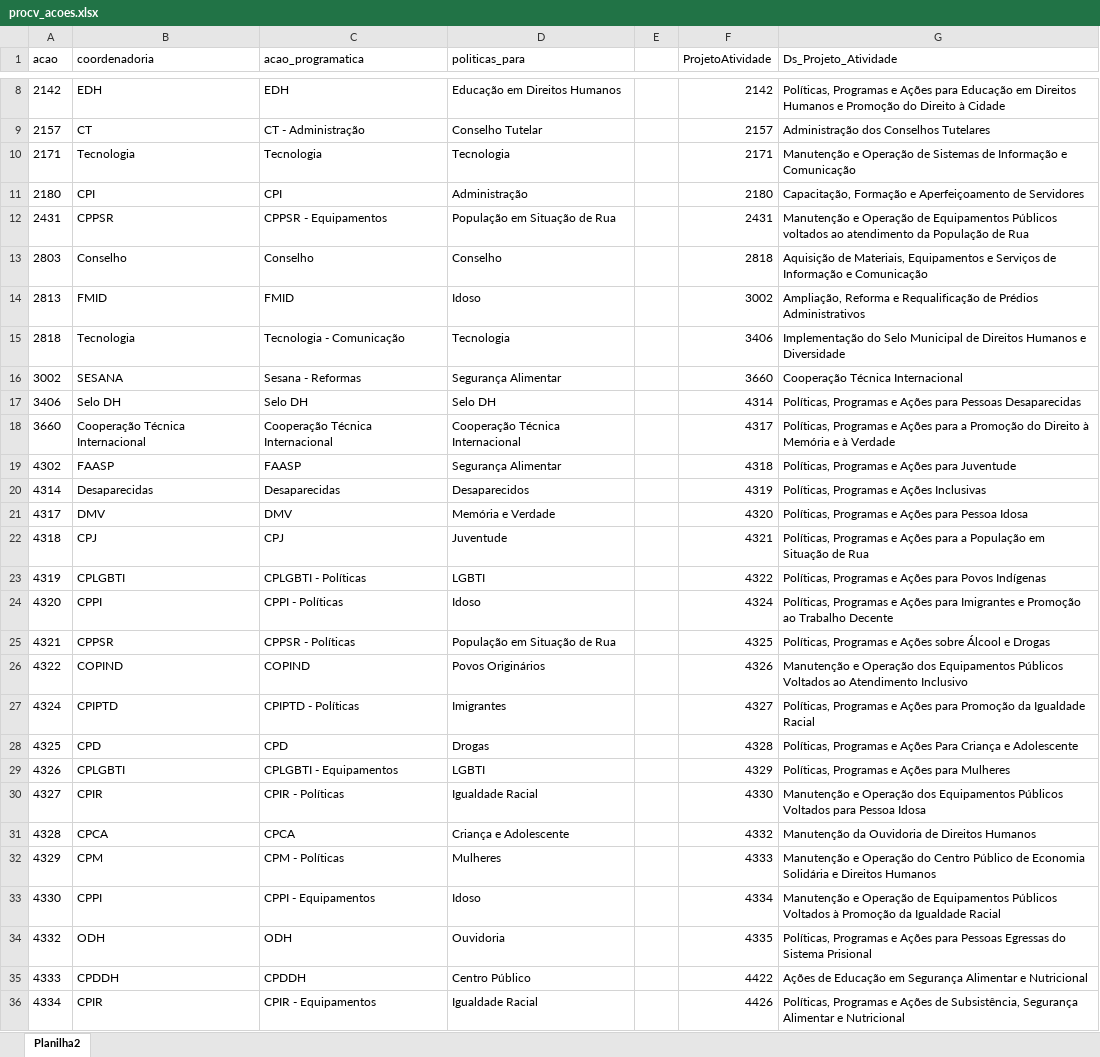
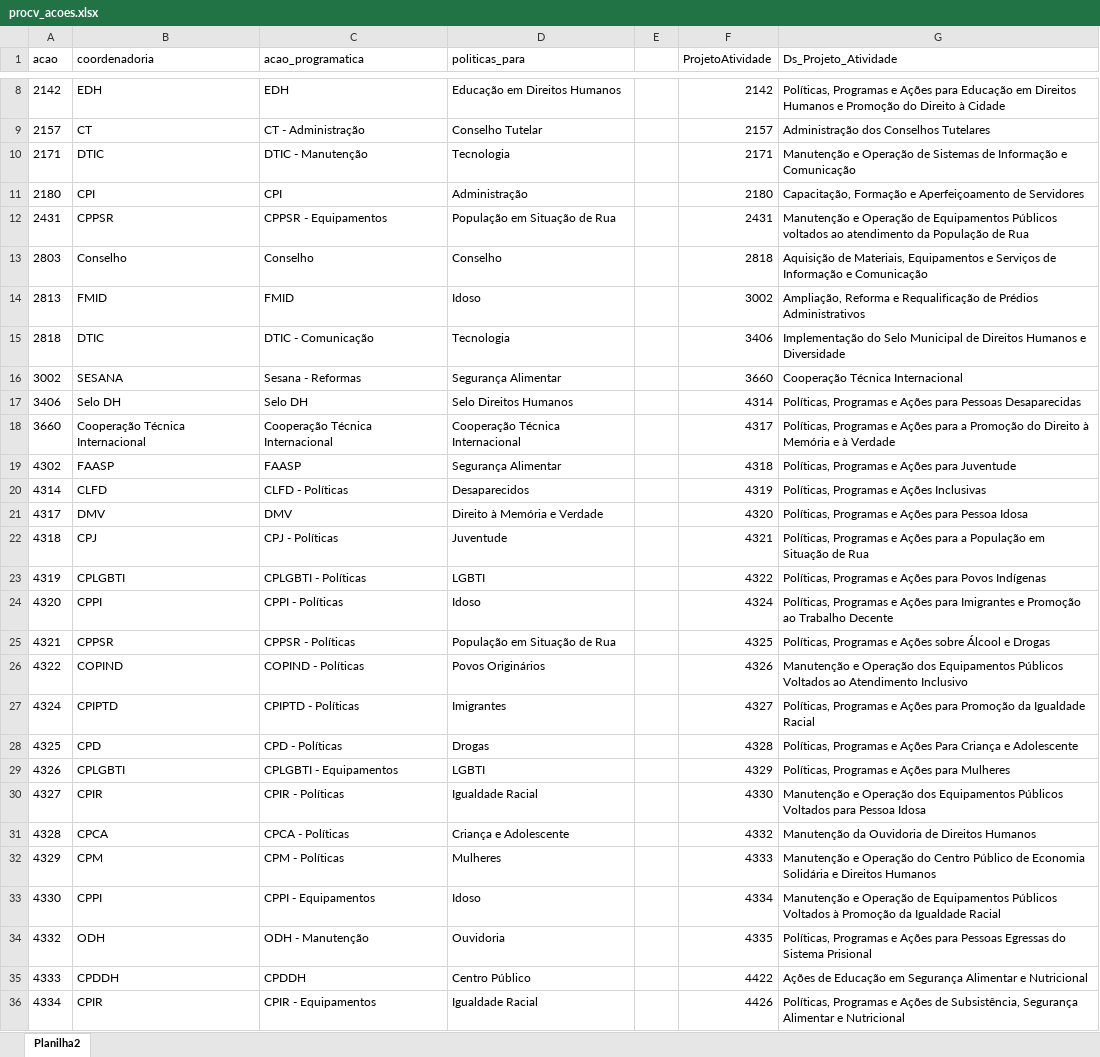
Before and after one commit to NathanSFaita/painel_orcamentario, an Excel workbook: dados_auxiliares/procv_acoes.xlsx, sheet Planilha2, drawn as a sheet; only a part is shown, gaps mark what is left out; values as stored, in another font and other column widths than the file's, no borders; table styles not drawn; the diff covers the shown part only; the diff names each change by its address in the sheet, - before the commit and + after, or states it on an @@ line.

```diff
--- a/dados_auxiliares/procv_acoes.xlsx (sheet Planilha2)
+++ b/dados_auxiliares/procv_acoes.xlsx (sheet Planilha2)
-B10 (coordenadoria): Tecnologia
+B10 (coordenadoria): DTIC
-C10 (acao_programatica): Tecnologia
+C10 (acao_programatica): DTIC - Manutenção
-B15 (coordenadoria): Tecnologia
+B15 (coordenadoria): DTIC
-C15 (acao_programatica): Tecnologia - Comunicação
+C15 (acao_programatica): DTIC - Comunicação
-D17 (politicas_para): Selo DH
+D17 (politicas_para): Selo Direitos Humanos
-B20 (coordenadoria): Desaparecidas
+B20 (coordenadoria): CLFD
-C20 (acao_programatica): Desaparecidas
+C20 (acao_programatica): CLFD - Políticas
-D21 (politicas_para): Memória e Verdade
+D21 (politicas_para): Direito à Memória e Verdade
-C22 (acao_programatica): CPJ
+C22 (acao_programatica): CPJ - Políticas
-C26 (acao_programatica): COPIND
+C26 (acao_programatica): COPIND - Políticas
-C28 (acao_programatica): CPD
+C28 (acao_programatica): CPD - Políticas
-C31 (acao_programatica): CPCA
+C31 (acao_programatica): CPCA - Políticas
-C34 (acao_programatica): ODH
+C34 (acao_programatica): ODH - Manutenção
```
Also changed, not shown: 7 edited cells elsewhere in this sheet, dados_auxiliares/procv_elemento.xlsx, 4 other files.
